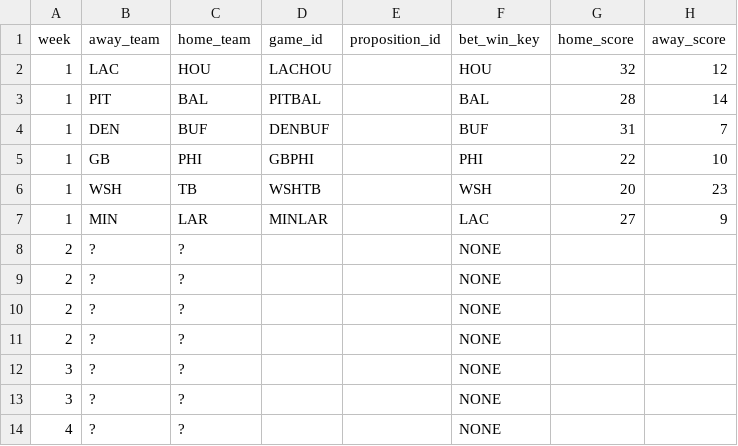
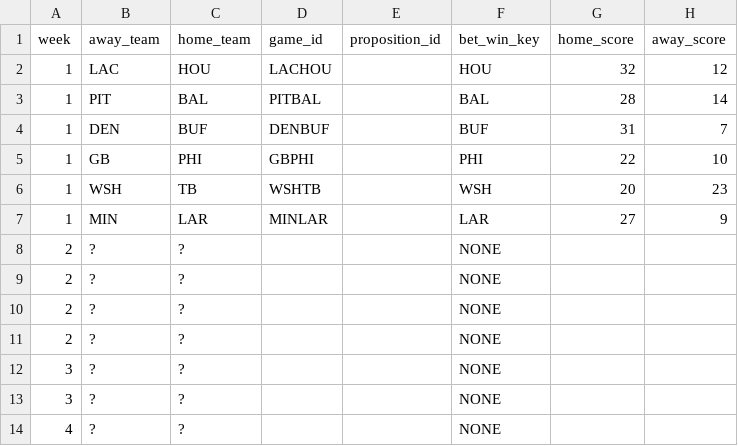
Before and after one commit to bileschi/pierogi_pickem, a CSV file: 2024_2025/playoffs.csv, drawn as a sheet; only a part is shown; the diff names each change by its address in the sheet, - before the commit and + after, or states it on an @@ line.

Commit message:
s/LAC/LAR

```diff
--- a/2024_2025/playoffs.csv
+++ b/2024_2025/playoffs.csv
-F7 (bet_win_key): LAC
+F7 (bet_win_key): LAR
```
